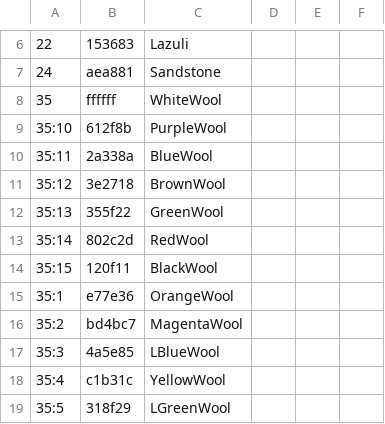
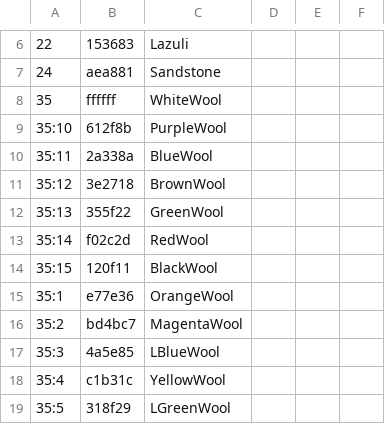
Before and after one commit to rakama/Minecraft-WorldTools, a CSV file: src/com/github/rakama/worldtools/tex/csv/colors.csv, drawn as a sheet; only a part is shown, gaps mark what is left out.

Commit message:
Fixed red
The color red wasn't red enough.

```diff
--- a/src/com/github/rakama/worldtools/tex/csv/colors.csv
+++ b/src/com/github/rakama/worldtools/tex/csv/colors.csv
@@ -12,3 +12,3 @@
 35:13,355f22,GreenWool
-35:14,802c2d,RedWool
+35:14,f02c2d,RedWool
 35:15,120f11,BlackWool
```
